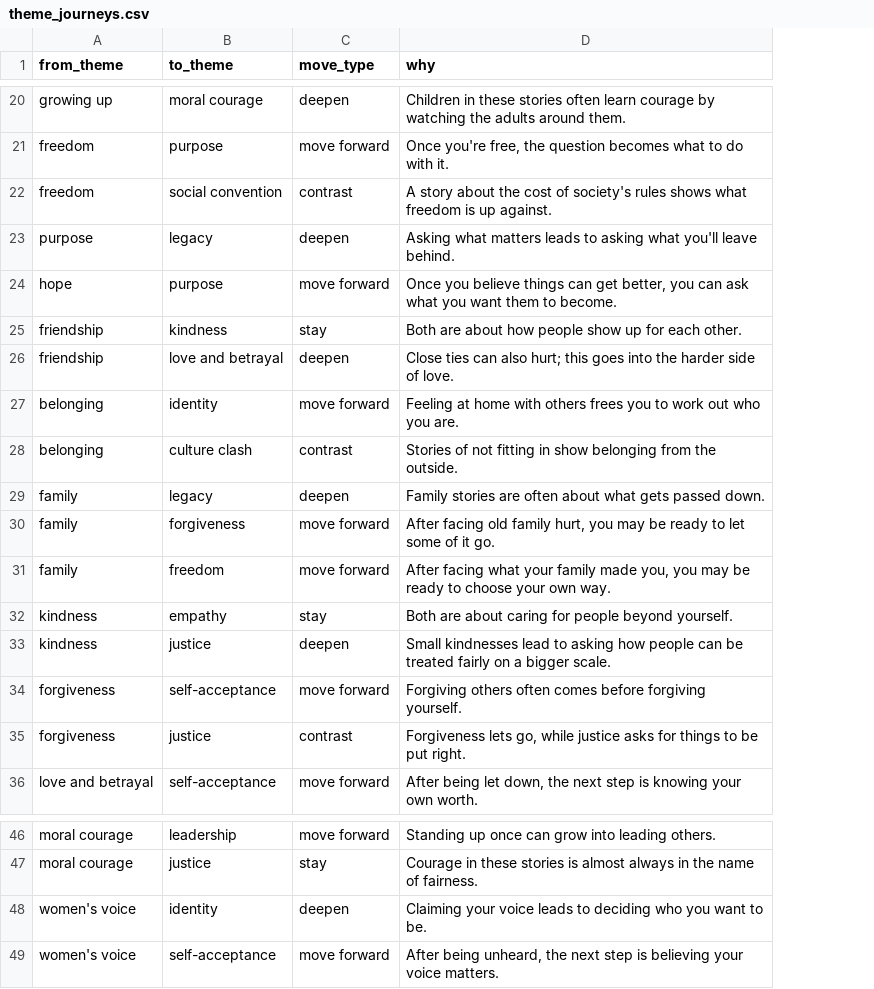
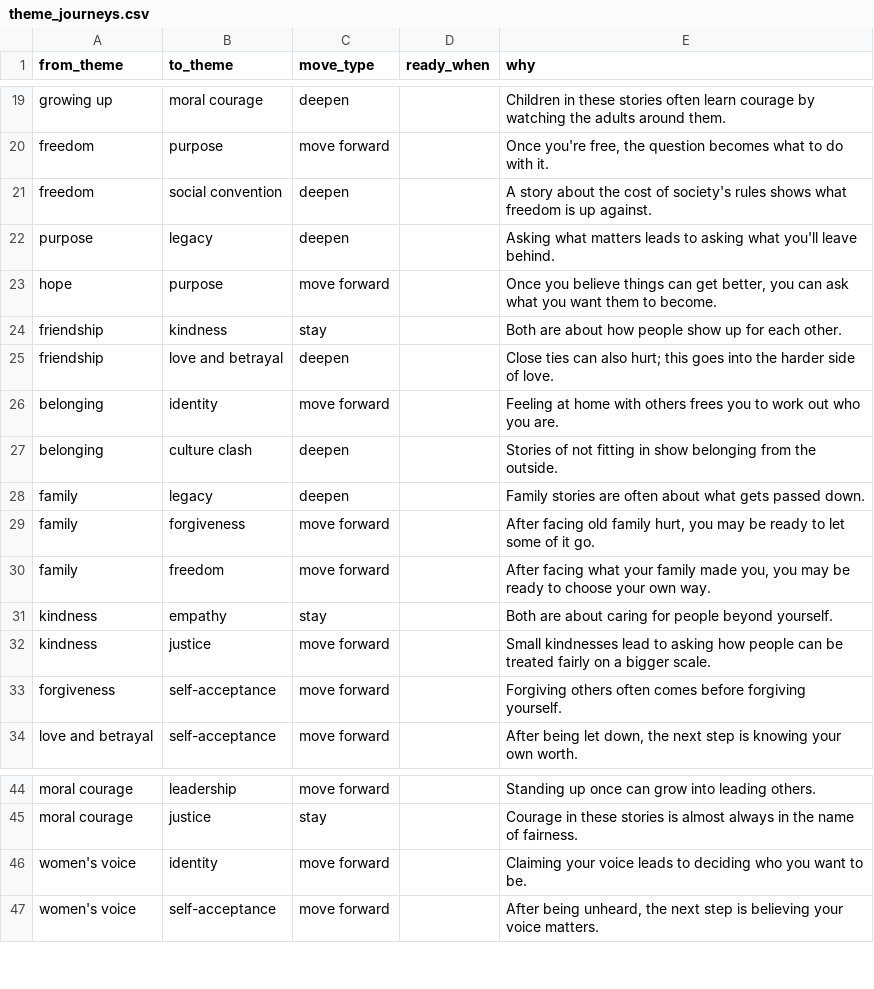
Before and after one commit to vedikahansaria/reading-companion, a CSV file: data/theme_journeys.csv, drawn as a sheet; only a part is shown, gaps mark what is left out; removed rows and columns are numbered as before the commit, all else as after; the diff covers the shown part only; the diff names each change by its address in the sheet, - before the commit and + after, or states it on an @@ line.

```diff
--- a/data/theme_journeys.csv
+++ b/data/theme_journeys.csv
+column D (ready_when), empty
-C21 (move_type): contrast
+C21 (move_type): deepen
-C27 (move_type): contrast
+C27 (move_type): deepen
-C32 (move_type): deepen
+C32 (move_type): move forward
-row 35: forgiveness | justice | contrast | Forgiveness lets go, while justice asks for things to be put right.
-C46 (move_type): deepen
+C46 (move_type): move forward
```
Also changed, not shown: 3 removed rows and 8 edited cells elsewhere in this file, data/books.csv, 6 other files.
